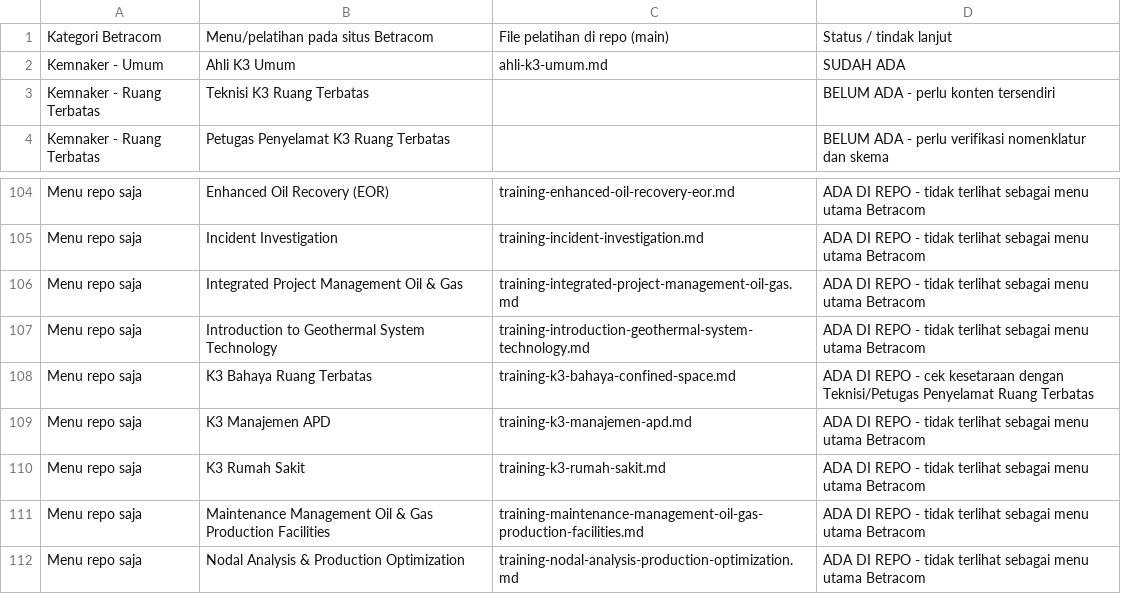
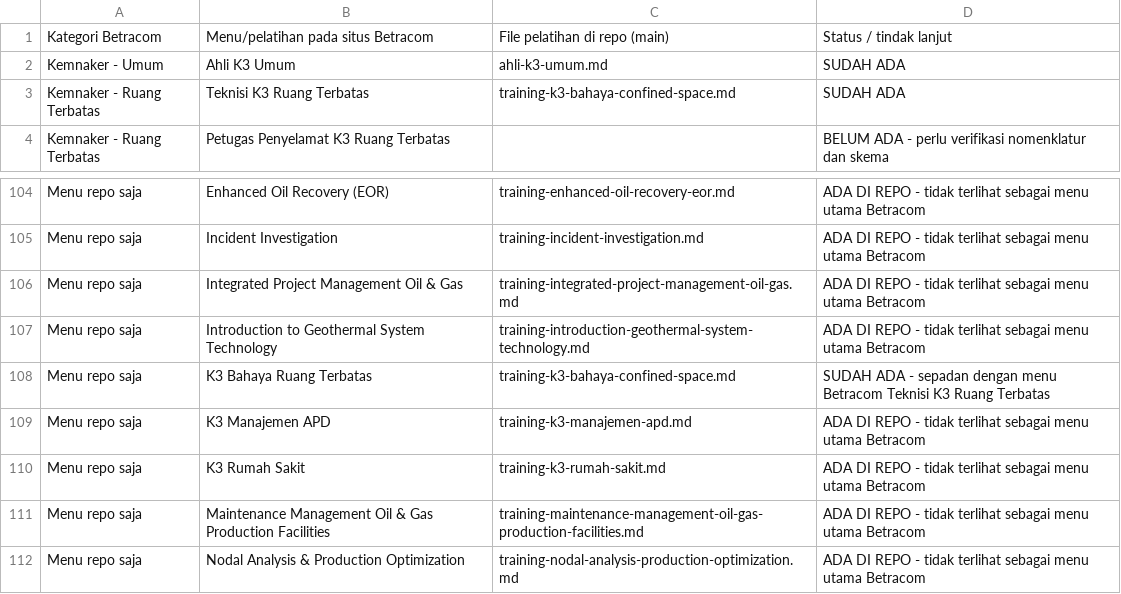
Before and after one commit to arisciwek/pusattraining, a CSV file: docs/PEMETAAN-MENU-PELATIHAN-BETRACOM-VS-REPO.csv, drawn as a sheet; only a part is shown, gaps mark what is left out.

Commit message:
refactor(training): rename confined space program title
Rename the official training name from "Pelatihan Teknisi K3 Ruang Terbatas
(Confined Space)" to "Teknisi K3 Ruang Terbatas" in the training record,
hero heading, description, and hero summary opening so the validator keeps
passing. The slug and URL stay at /pelatihan/training-k3-bahaya-confined-space/.

Update the Betracom menu mapping CSV accordingly: the menu now maps to the
existing repo file, and the legacy "K3 Bahaya Ruang Terbatas" entry is
marked as equivalent.

```diff
--- a/docs/PEMETAAN-MENU-PELATIHAN-BETRACOM-VS-REPO.csv
+++ b/docs/PEMETAAN-MENU-PELATIHAN-BETRACOM-VS-REPO.csv
@@ -2,3 +2,3 @@ Kategori Betracom;Menu/pelatihan pada situs Betracom;File pelatihan di repo (mai
 Kemnaker - Umum;Ahli K3 Umum;ahli-k3-umum.md;SUDAH ADA
-Kemnaker - Ruang Terbatas;Teknisi K3 Ruang Terbatas;;BELUM ADA - perlu konten tersendiri
+Kemnaker - Ruang Terbatas;Teknisi K3 Ruang Terbatas;training-k3-bahaya-confined-space.md;SUDAH ADA
 Kemnaker - Ruang Terbatas;Petugas Penyelamat K3 Ruang Terbatas;;BELUM ADA - perlu verifikasi nomenklatur dan skema
@@ -107,3 +107,3 @@ Menu repo saja;Integrated Project Management Oil & Gas;training-integrated-proje
 Menu repo saja;Introduction to Geothermal System Technology;training-introduction-geothermal-system-technology.md;ADA DI REPO - tidak terlihat sebagai menu utama Betracom
-Menu repo saja;K3 Bahaya Ruang Terbatas;training-k3-bahaya-confined-space.md;ADA DI REPO - cek kesetaraan dengan Teknisi/Petugas Penyelamat Ruang Terbatas
+Menu repo saja;K3 Bahaya Ruang Terbatas;training-k3-bahaya-confined-space.md;SUDAH ADA - sepadan dengan menu Betracom Teknisi K3 Ruang Terbatas
 Menu repo saja;K3 Manajemen APD;training-k3-manajemen-apd.md;ADA DI REPO - tidak terlihat sebagai menu utama Betracom
```
Also changed, not shown: 1 other file.
